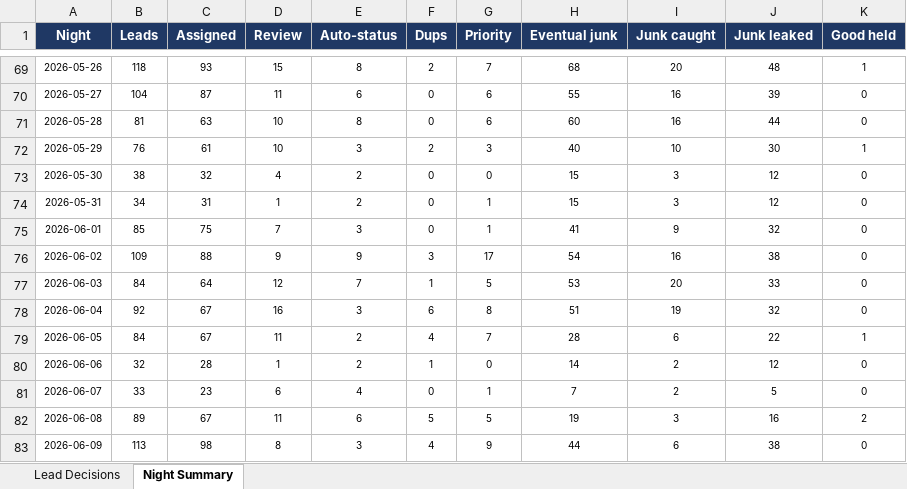
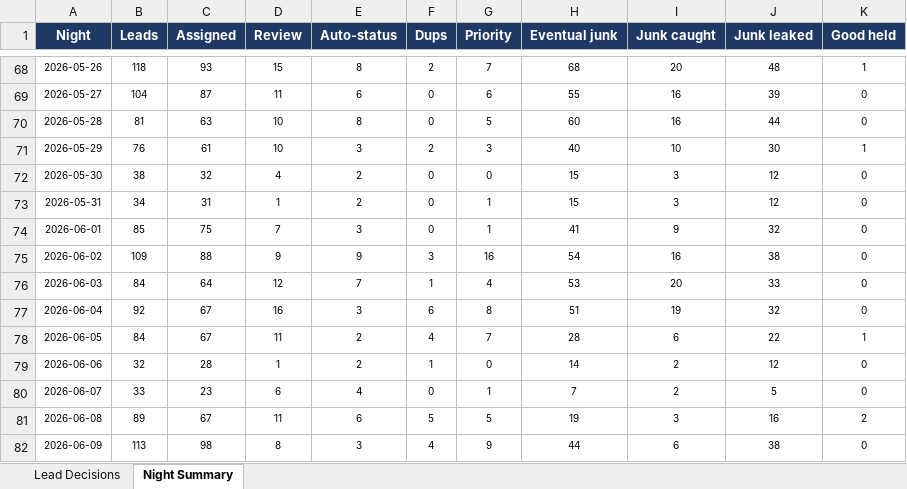
Before and after one commit to kurvnick/kurvpay-pcrep, an Excel workbook: logs/backfill_90d.xlsx, sheet Night Summary, drawn as a sheet; only a part is shown, gaps mark what is left out; values as stored, in another font and other column widths than the file's, no borders; addresses are those after the commit; the diff covers the shown part only; the diff names each change by its address in the sheet, - before the commit and + after, or states it on an @@ line.

```diff
--- a/logs/backfill_90d.xlsx (sheet Night Summary)
+++ b/logs/backfill_90d.xlsx (sheet Night Summary)
-G70 (Priority): 6
+G70 (Priority): 5
-G75 (Priority): 17
+G75 (Priority): 16
-G76 (Priority): 5
+G76 (Priority): 4
```
Also changed, not shown: 1 added row, 1 removed row and 19 edited cells elsewhere in this sheet, sheet Lead Decisions.
